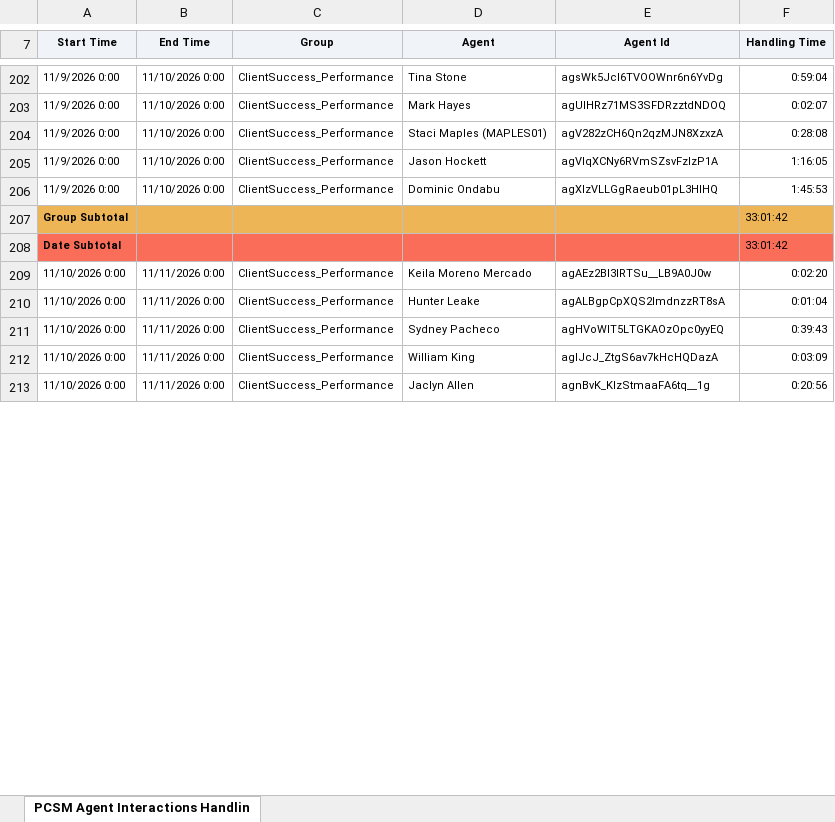
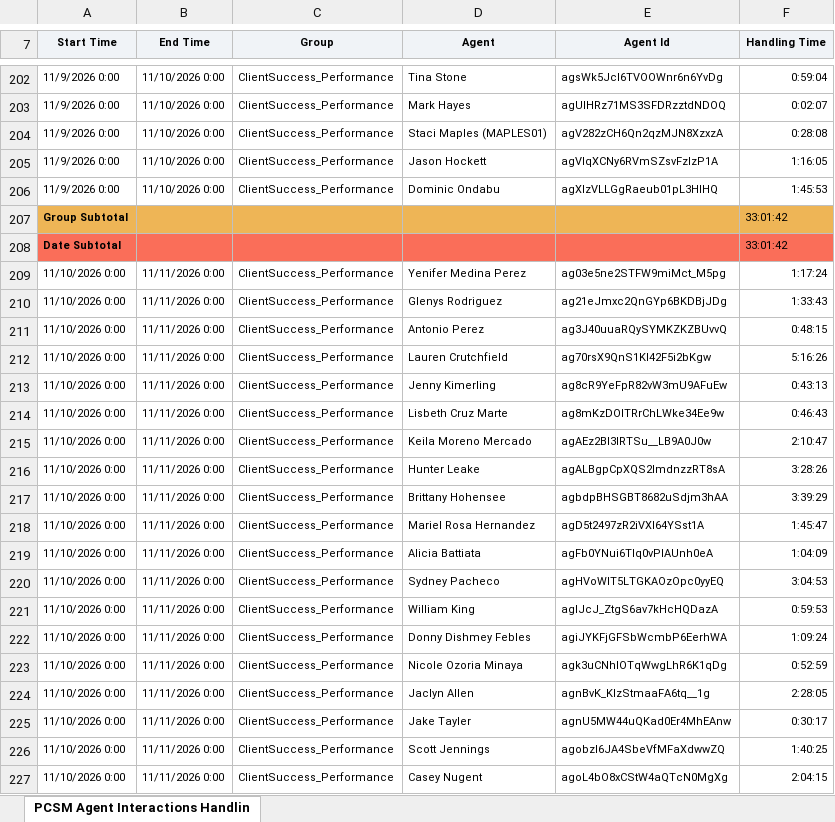
Before and after one commit to timramosthryv/pcsmtalktime, an Excel workbook: data/handling-us-Nov.xlsx, sheet PCSM Agent Interactions Handlin, drawn as a sheet; only a part is shown, gaps mark what is left out; values as stored, in another font and other column widths than the file's, no borders; addresses are those after the commit; the diff covers the shown part only; the diff names each change by its address in the sheet, - before the commit and + after, or states it on an @@ line.

```diff
--- a/data/handling-us-Nov.xlsx (sheet PCSM Agent Interactions Handlin)
+++ b/data/handling-us-Nov.xlsx (sheet PCSM Agent Interactions Handlin)
+row 209: 11/10/2026 0:00 | 11/11/2026 0:00 | ClientSuccess_Performance | Yenifer Medina Perez | ag03e5ne2STFW9miMct_M5pg | 1:17:24
+row 210: 11/10/2026 0:00 | 11/11/2026 0:00 | ClientSuccess_Performance | Glenys Rodriguez | ag21eJmxc2QnGYp6BKDBjJDg | 1:33:43
+row 211: 11/10/2026 0:00 | 11/11/2026 0:00 | ClientSuccess_Performance | Antonio Perez | ag3J40uuaRQySYMKZKZBUvvQ | 0:48:15
+row 212: 11/10/2026 0:00 | 11/11/2026 0:00 | ClientSuccess_Performance | Lauren Crutchfield | ag70rsX9QnS1KI42F5i2bKgw | 5:16:26
+row 213: 11/10/2026 0:00 | 11/11/2026 0:00 | ClientSuccess_Performance | Jenny Kimerling | ag8cR9YeFpR82vW3mU9AFuEw | 0:43:13
+row 214: 11/10/2026 0:00 | 11/11/2026 0:00 | ClientSuccess_Performance | Lisbeth Cruz Marte | ag8mKzDOITRrChLWke34Ee9w | 0:46:43
-F215 (Handling Time): 0:02:20
+F215 (Handling Time): 2:10:47
-F216 (Handling Time): 0:01:04
+F216 (Handling Time): 3:28:26
+row 217: 11/10/2026 0:00 | 11/11/2026 0:00 | ClientSuccess_Performance | Brittany Hohensee | agbdpBHSGBT8682uSdjm3hAA | 3:39:29
+row 218: 11/10/2026 0:00 | 11/11/2026 0:00 | ClientSuccess_Performance | Mariel Rosa Hernandez | agD5t2497zR2iVXI64YSst1A | 1:45:47
+row 219: 11/10/2026 0:00 | 11/11/2026 0:00 | ClientSuccess_Performance | Alicia Battiata | agFb0YNui6Tlq0vPlAUnh0eA | 1:04:09
-F220 (Handling Time): 0:39:43
+F220 (Handling Time): 3:04:53
-F221 (Handling Time): 0:03:09
+F221 (Handling Time): 0:59:53
+row 222: 11/10/2026 0:00 | 11/11/2026 0:00 | ClientSuccess_Performance | Donny Dishmey Febles | agiJYKFjGFSbWcmbP6EerhWA | 1:09:24
+row 223: 11/10/2026 0:00 | 11/11/2026 0:00 | ClientSuccess_Performance | Nicole Ozoria Minaya | agk3uCNhIOTqWwgLhR6K1qDg | 0:52:59
-F224 (Handling Time): 0:20:56
+F224 (Handling Time): 2:28:05
+row 225: 11/10/2026 0:00 | 11/11/2026 0:00 | ClientSuccess_Performance | Jake Tayler | agnU5MW44uQKad0Er4MhEAnw | 0:30:17
+row 226: 11/10/2026 0:00 | 11/11/2026 0:00 | ClientSuccess_Performance | Scott Jennings | agobzI6JA4SbeVfMFaXdwwZQ | 1:40:25
+row 227: 11/10/2026 0:00 | 11/11/2026 0:00 | ClientSuccess_Performance | Casey Nugent | agoL4bO8xCStW4aQTcN0MgXg | 2:04:15
```
Also changed, not shown: 10 added rows and 6 edited cells elsewhere in this sheet, data/handling-aus-Nov.xlsx, data/interactions-aus-Nov.xlsx, 4 other files.
